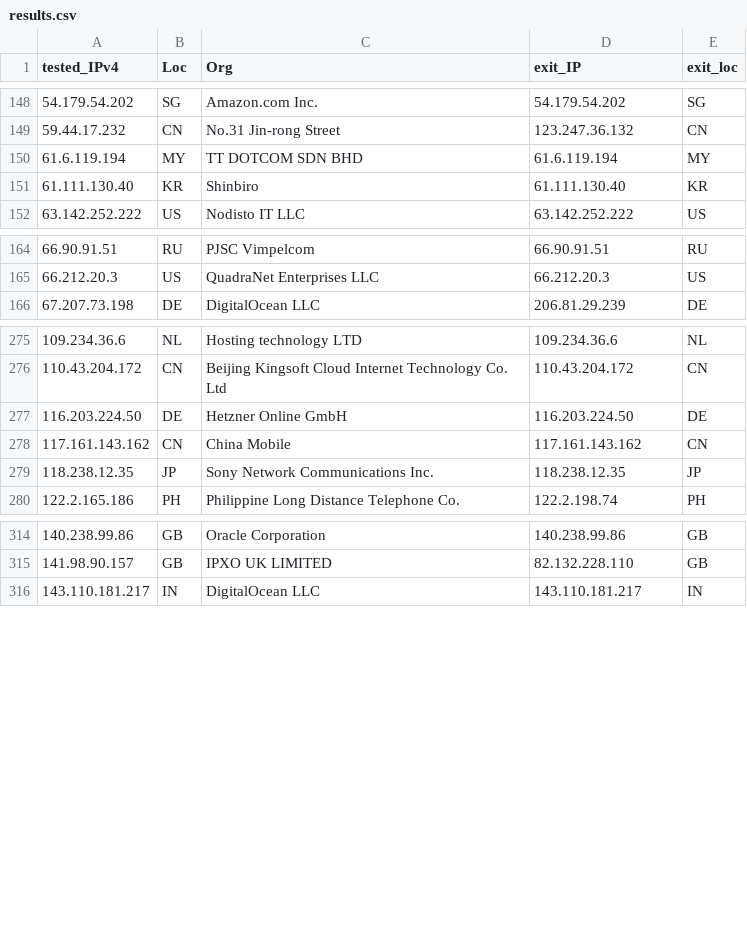
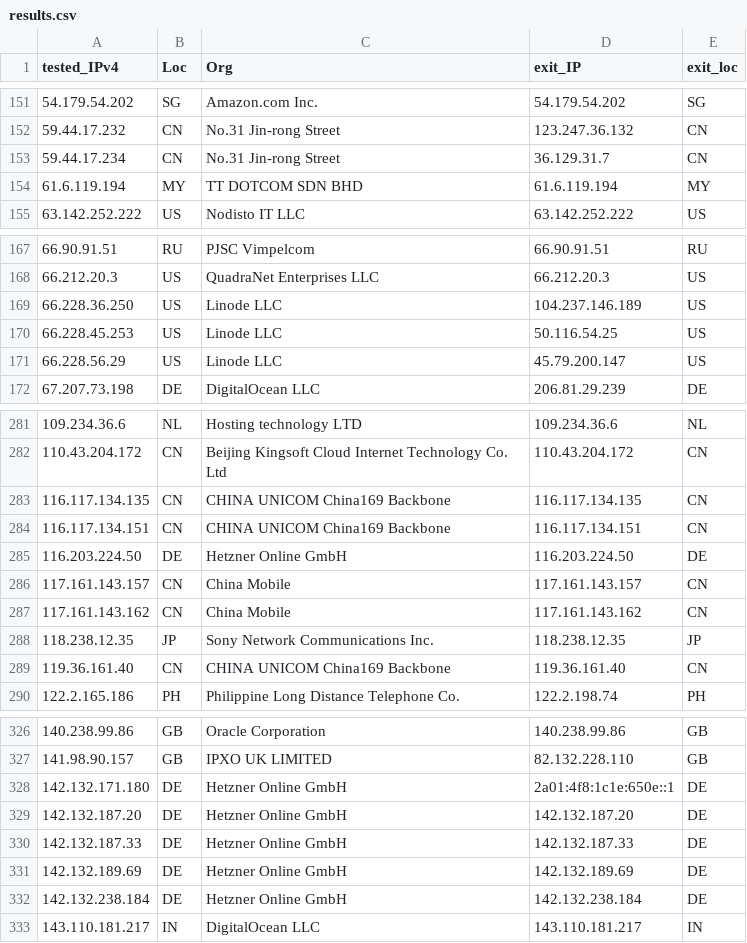
Before and after one commit to tr1s7an/Unofficial-Cloudflare-nodes, a CSV file: results.csv, drawn as a sheet; only a part is shown, gaps mark what is left out; removed rows and columns are numbered as before the commit, all else as after; the diff covers the shown part only; the diff names each change by its address in the sheet, - before the commit and + after, or states it on an @@ line.

Commit message:
Update

```diff
--- a/results.csv
+++ b/results.csv
+row 153: 59.44.17.234 | CN | No.31 Jin-rong Street | 36.129.31.7 | CN
-row 151: 61.111.130.40 | KR | Shinbiro | 61.111.130.40 | KR
+row 169: 66.228.36.250 | US | Linode LLC | 104.237.146.189 | US
+row 170: 66.228.45.253 | US | Linode LLC | 50.116.54.25 | US
+row 171: 66.228.56.29 | US | Linode LLC | 45.79.200.147 | US
+row 283: 116.117.134.135 | CN | CHINA UNICOM China169 Backbone | 116.117.134.135 | CN
+row 284: 116.117.134.151 | CN | CHINA UNICOM China169 Backbone | 116.117.134.151 | CN
+row 286: 117.161.143.157 | CN | China Mobile | 117.161.143.157 | CN
+row 289: 119.36.161.40 | CN | CHINA UNICOM China169 Backbone | 119.36.161.40 | CN
+row 328: 142.132.171.180 | DE | Hetzner Online GmbH | 2a01:4f8:1c1e:650e::1 | DE
+row 329: 142.132.187.20 | DE | Hetzner Online GmbH | 142.132.187.20 | DE
+row 330: 142.132.187.33 | DE | Hetzner Online GmbH | 142.132.187.33 | DE
+row 331: 142.132.189.69 | DE | Hetzner Online GmbH | 142.132.189.69 | DE
+row 332: 142.132.238.184 | DE | Hetzner Online GmbH | 142.132.238.184 | DE
```
Also changed, not shown: 12 added rows, 1 removed row and 20 edited cells elsewhere in this file.
